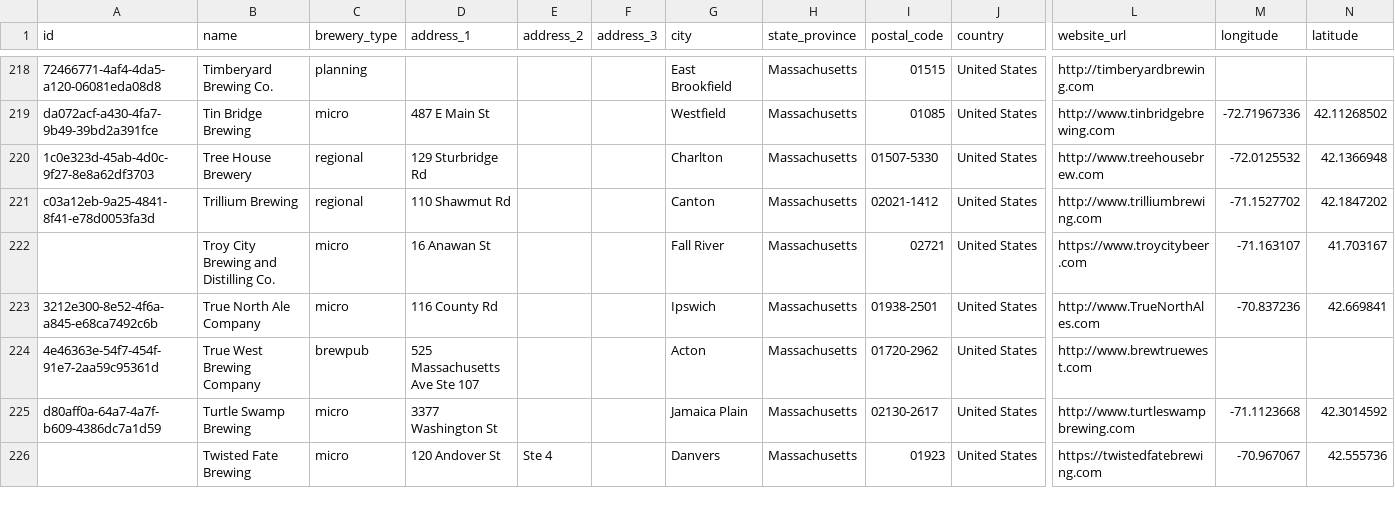
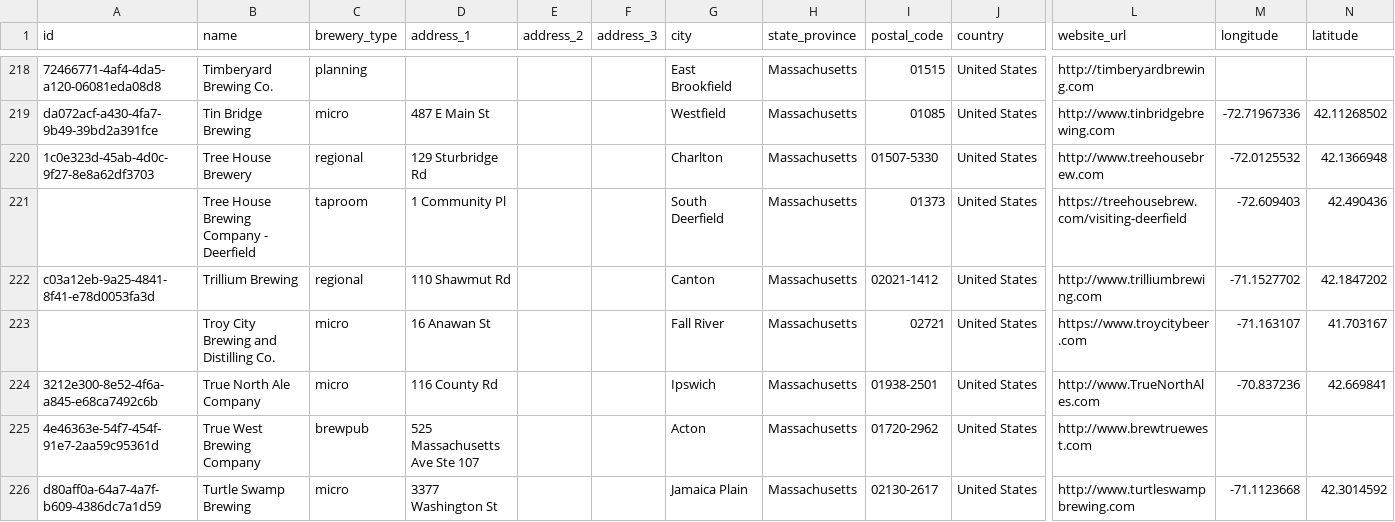
Before and after one commit to openbrewerydb/openbrewerydb, a CSV file: data/united-states/massachusetts.csv, drawn as a sheet; only a part is shown, gaps mark what is left out; the shorter side is filled out with more unchanged rows; rows hold the shown columns only; the diff names each change by its address in the sheet, - before the commit and + after, or states it on an @@ line.

Commit message:
Add Tree House Brewing Company - Deerfield to massachusetts.csv

```diff
--- a/data/united-states/massachusetts.csv
+++ b/data/united-states/massachusetts.csv
+row 221:  | Tree House Brewing Company - Deerfield | taproom | 1 Community Pl |  |  | South Deerfield | Massachusetts | 01373 | United States | https://treehousebrew.com/visiting-deerfield | -72.609403 | 42.490436
```
